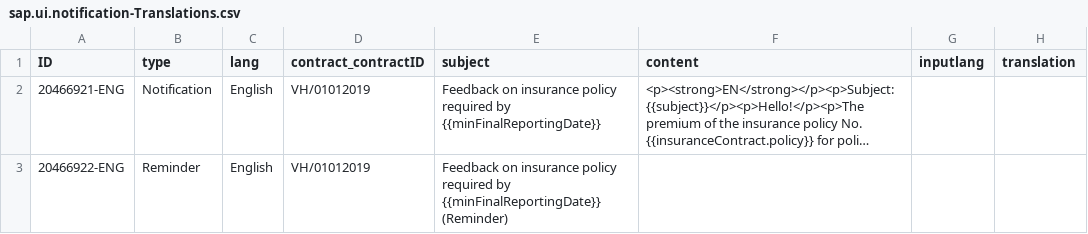
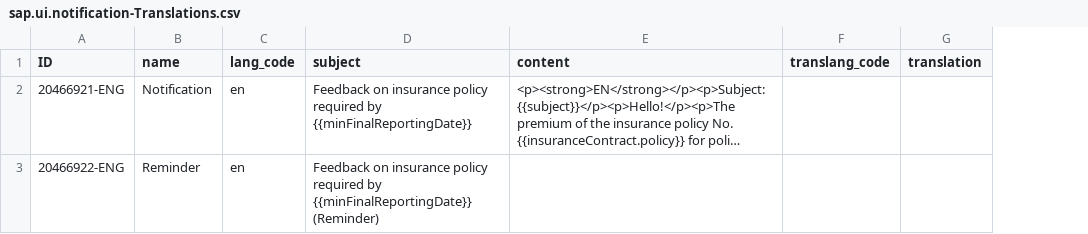
Before and after one commit to SOUKAlNA/INValNoS_app, a CSV file: genai/db/data/sap.ui.notification-Translations.csv, drawn as a sheet; long unchanged cells end in …; removed rows and columns are numbered as before the commit, all else as after; the diff names each change by its address in the sheet, - before the commit and + after, or states it on an @@ line.

Commit message:
translation editmode changes

```diff
--- a/genai/db/data/sap.ui.notification-Translations.csv
+++ b/genai/db/data/sap.ui.notification-Translations.csv
-column C (lang), rows 2-3: English | English
-column D (contract_contractID), rows 2-3: VH/01012019 | VH/01012019
+column C (lang_code), rows 2-3: en | en
-column G (inputlang), empty
+column F (translang_code), empty
-B1: type
+B1: name
```
Also changed, not shown: 8 other files.
